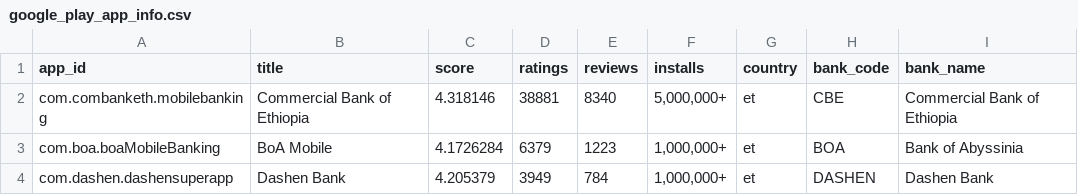
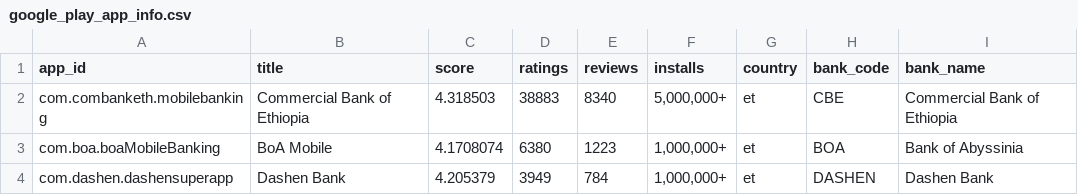
Before and after one commit to Moggycool/Customer-Experience-Analytics--Week2-Challange, a CSV file: data/raw/google_play_app_info.csv, drawn as a sheet.

```diff
--- a/data/raw/google_play_app_info.csv
+++ b/data/raw/google_play_app_info.csv
@@ -1,4 +1,4 @@
 app_id,title,score,ratings,reviews,installs,country,bank_code,bank_name
-com.combanketh.mobilebanking,Commercial Bank of Ethiopia,4.318146,38881,8340,"5,000,000+",et,CBE,Commercial Bank of Ethiopia
-com.boa.boaMobileBanking,BoA Mobile,4.1726284,6379,1223,"1,000,000+",et,BOA,Bank of Abyssinia
+com.combanketh.mobilebanking,Commercial Bank of Ethiopia,4.318503,38883,8340,"5,000,000+",et,CBE,Commercial Bank of Ethiopia
+com.boa.boaMobileBanking,BoA Mobile,4.1708074,6380,1223,"1,000,000+",et,BOA,Bank of Abyssinia
 com.dashen.dashensuperapp,Dashen Bank,4.205379,3949,784,"1,000,000+",et,DASHEN,Dashen Bank
```
Also changed, not shown: data/preprocessed/google_play_processed_reviews.csv, data/raw/google_play_raw_reviews.csv, 2 other files.
